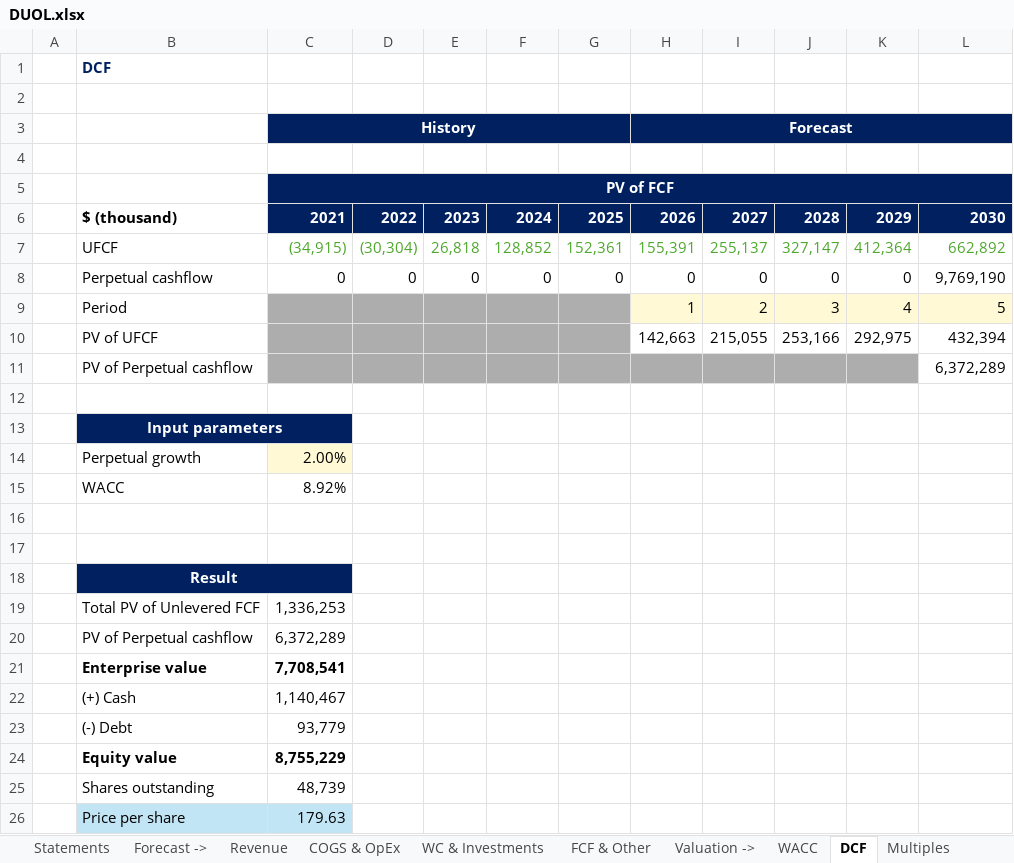
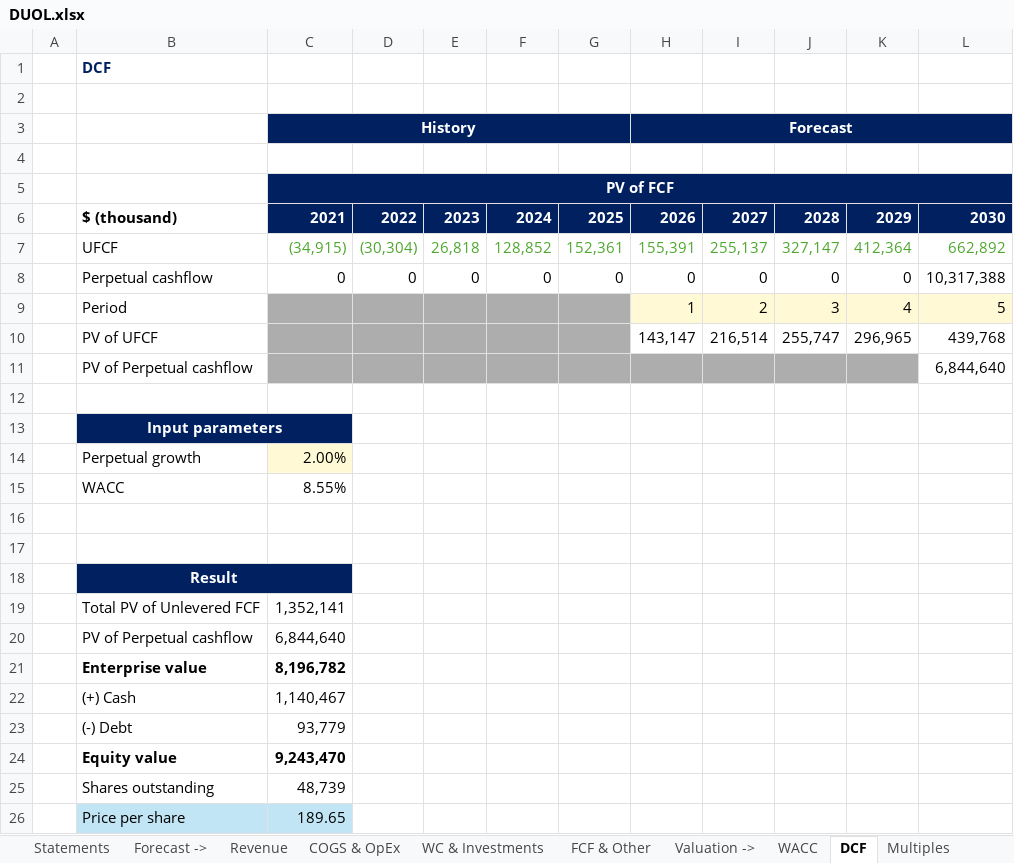
Before and after one commit to ady28/Finance-StockLists, an Excel workbook: DUOL.xlsx, sheet DCF, drawn as a sheet; values as stored, in another font and other column widths than the file's, no borders; removed rows and columns are numbered as before the commit, all else as after; the diff names each change by its address in the sheet, - before the commit and + after, or states it on an @@ line.

```diff
--- a/DUOL.xlsx (sheet DCF)
+++ b/DUOL.xlsx (sheet DCF)
-L8: 9,769,190
+L8: 10,317,388
-row 10:  | PV of UFCF |  |  |  |  |  | 142,663 | 215,055 | 253,166 | 292,975 | 432,394
-row 11:  | PV of Perpetual cashflow |  |  |  |  |  |  |  |  |  | 6,372,289
+row 10:  | PV of UFCF |  |  |  |  |  | 143,147 | 216,514 | 255,747 | 296,965 | 439,768
+row 11:  | PV of Perpetual cashflow |  |  |  |  |  |  |  |  |  | 6,844,640
-C15 (History): 8.92%
+C15 (History): 8.55%
-C19 (History): 1,336,253
+C19 (History): 1,352,141
-C20 (History): 6,372,289
+C20 (History): 6,844,640
-C21 (History): 7,708,541
+C21 (History): 8,196,782
-C24 (History): 8,755,229
+C24 (History): 9,243,470
-C26 (History): 179.63
+C26 (History): 189.65
```
Also changed, not shown: sheet AVG target price, sheet WACC, sheet Overview, sheet Multiples, other sheet tabs, charts or pictures, 1. List_AutomaticData.xlsx, AAPL.xlsx, 2 other files.
